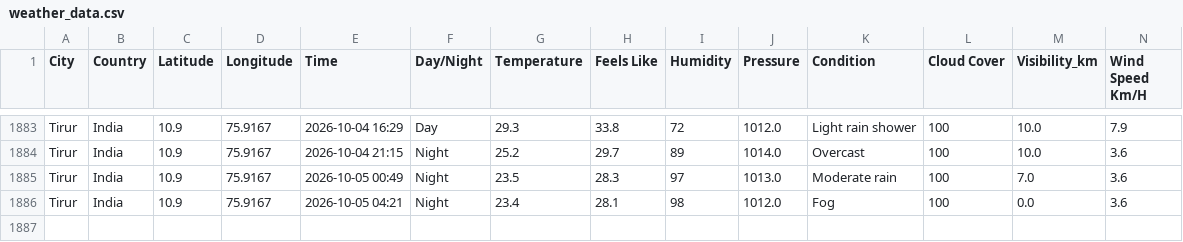
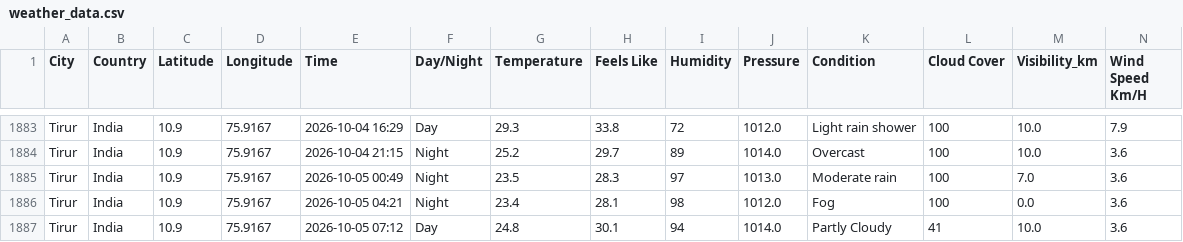
Before and after one commit to Muhammed-Shameel/weather_data_collection, a CSV file: weather_data.csv, drawn as a sheet; only a part is shown, gaps mark what is left out; rows hold the shown columns only; the diff names each change by its address in the sheet, - before the commit and + after, or states it on an @@ line.

```diff
--- a/weather_data.csv
+++ b/weather_data.csv
+row 1887: Tirur | India | 10.9 | 75.9167 | 2026-10-05 07:12 | Day | 24.8 | 30.1 | 94 | 1014.0 | Partly Cloudy | 41 | 10.0 | 3.6
```
